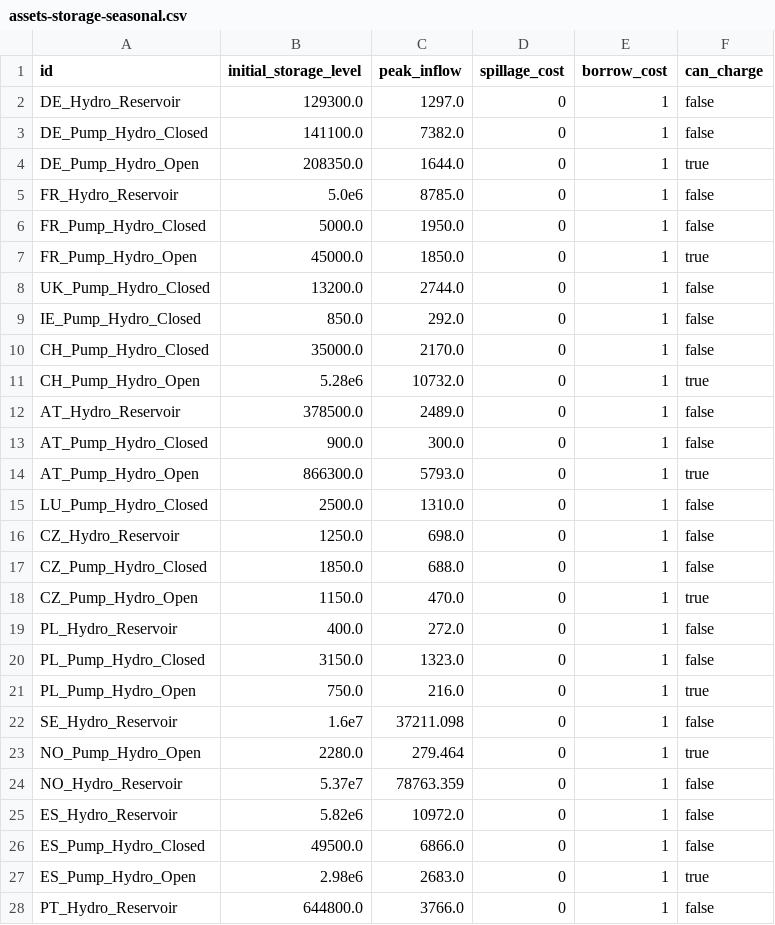
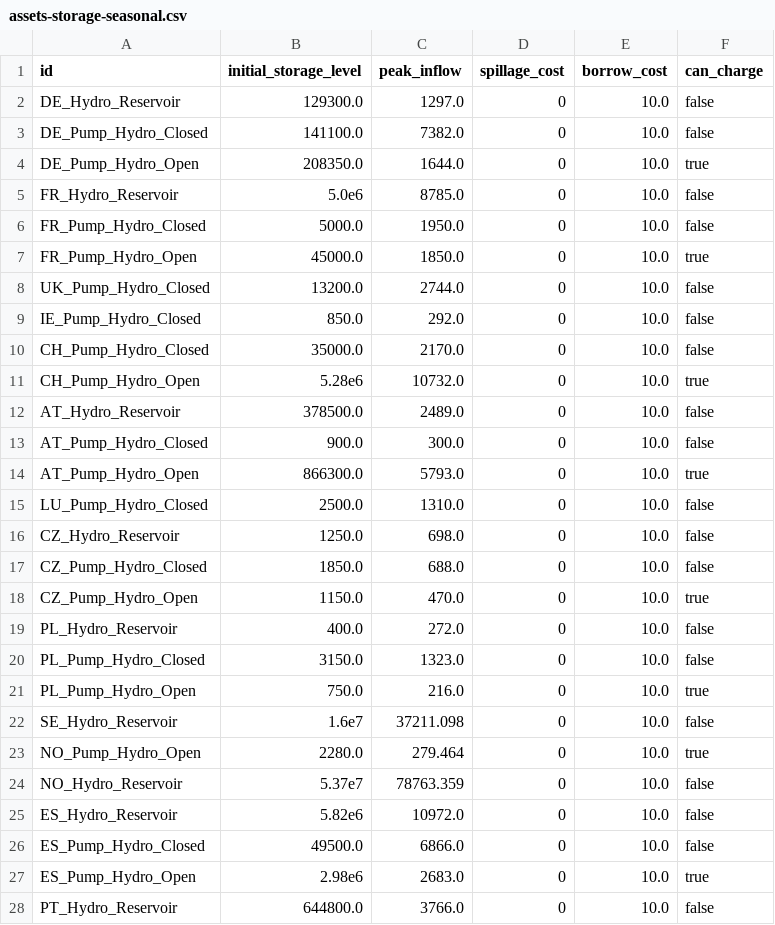
Before and after one commit to greg-neustroev/blended-rep-periods, a CSV file: inputs/tyndp/p2x/assets-storage-seasonal.csv, drawn as a sheet; only a part is shown; the diff covers the shown part only.

```diff
--- a/inputs/tyndp/p2x/assets-storage-seasonal.csv
+++ b/inputs/tyndp/p2x/assets-storage-seasonal.csv
@@ -1,28 +1,28 @@
 id,initial_storage_level,peak_inflow,spillage_cost,borrow_cost,can_charge
-DE_Hydro_Reservoir,129300.0,1297.0,0,1,false
-DE_Pump_Hydro_Closed,141100.0,7382.0,0,1,false
-DE_Pump_Hydro_Open,208350.0,1644.0,0,1,true
-FR_Hydro_Reservoir,5.0e6,8785.0,0,1,false
-FR_Pump_Hydro_Closed,5000.0,1950.0,0,1,false
-FR_Pump_Hydro_Open,45000.0,1850.0,0,1,true
-UK_Pump_Hydro_Closed,13200.0,2744.0,0,1,false
-IE_Pump_Hydro_Closed,850.0,292.0,0,1,false
-CH_Pump_Hydro_Closed,35000.0,2170.0,0,1,false
-CH_Pump_Hydro_Open,5.28e6,10732.0,0,1,true
-AT_Hydro_Reservoir,378500.0,2489.0,0,1,false
-AT_Pump_Hydro_Closed,900.0,300.0,0,1,false
-AT_Pump_Hydro_Open,866300.0,5793.0,0,1,true
-LU_Pump_Hydro_Closed,2500.0,1310.0,0,1,false
-CZ_Hydro_Reservoir,1250.0,698.0,0,1,false
-CZ_Pump_Hydro_Closed,1850.0,688.0,0,1,false
-CZ_Pump_Hydro_Open,1150.0,470.0,0,1,true
-PL_Hydro_Reservoir,400.0,272.0,0,1,false
-PL_Pump_Hydro_Closed,3150.0,1323.0,0,1,false
-PL_Pump_Hydro_Open,750.0,216.0,0,1,true
-SE_Hydro_Reservoir,1.6e7,37211.098,0,1,false
-NO_Pump_Hydro_Open,2280.0,279.464,0,1,true
-NO_Hydro_Reservoir,5.37e7,78763.359,0,1,false
-ES_Hydro_Reservoir,5.82e6,10972.0,0,1,false
-ES_Pump_Hydro_Closed,49500.0,6866.0,0,1,false
-ES_Pump_Hydro_Open,2.98e6,2683.0,0,1,true
-PT_Hydro_Reservoir,644800.0,3766.0,0,1,false
+DE_Hydro_Reservoir,129300.0,1297.0,0,10.0,false
+DE_Pump_Hydro_Closed,141100.0,7382.0,0,10.0,false
+DE_Pump_Hydro_Open,208350.0,1644.0,0,10.0,true
+FR_Hydro_Reservoir,5.0e6,8785.0,0,10.0,false
+FR_Pump_Hydro_Closed,5000.0,1950.0,0,10.0,false
+FR_Pump_Hydro_Open,45000.0,1850.0,0,10.0,true
+UK_Pump_Hydro_Closed,13200.0,2744.0,0,10.0,false
+IE_Pump_Hydro_Closed,850.0,292.0,0,10.0,false
+CH_Pump_Hydro_Closed,35000.0,2170.0,0,10.0,false
+CH_Pump_Hydro_Open,5.28e6,10732.0,0,10.0,true
+AT_Hydro_Reservoir,378500.0,2489.0,0,10.0,false
+AT_Pump_Hydro_Closed,900.0,300.0,0,10.0,false
+AT_Pump_Hydro_Open,866300.0,5793.0,0,10.0,true
+LU_Pump_Hydro_Closed,2500.0,1310.0,0,10.0,false
+CZ_Hydro_Reservoir,1250.0,698.0,0,10.0,false
+CZ_Pump_Hydro_Closed,1850.0,688.0,0,10.0,false
+CZ_Pump_Hydro_Open,1150.0,470.0,0,10.0,true
+PL_Hydro_Reservoir,400.0,272.0,0,10.0,false
+PL_Pump_Hydro_Closed,3150.0,1323.0,0,10.0,false
+PL_Pump_Hydro_Open,750.0,216.0,0,10.0,true
+SE_Hydro_Reservoir,1.6e7,37211.098,0,10.0,false
+NO_Pump_Hydro_Open,2280.0,279.464,0,10.0,true
+NO_Hydro_Reservoir,5.37e7,78763.359,0,10.0,false
+ES_Hydro_Reservoir,5.82e6,10972.0,0,10.0,false
+ES_Pump_Hydro_Closed,49500.0,6866.0,0,10.0,false
+ES_Pump_Hydro_Open,2.98e6,2683.0,0,10.0,true
+PT_Hydro_Reservoir,644800.0,3766.0,0,10.0,false
```
Also changed, not shown: 20 edited cells elsewhere in this file, inputs/gridmod/rts/assets-storage-seasonal.csv, inputs/gridmod/rts/technologies-generation.csv, 12 other files.
